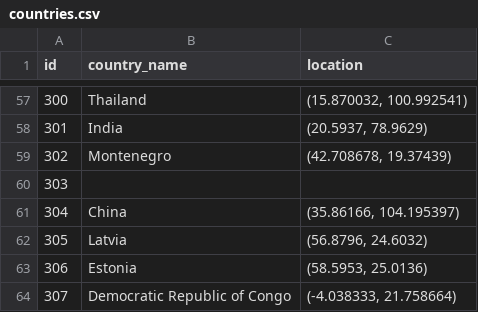
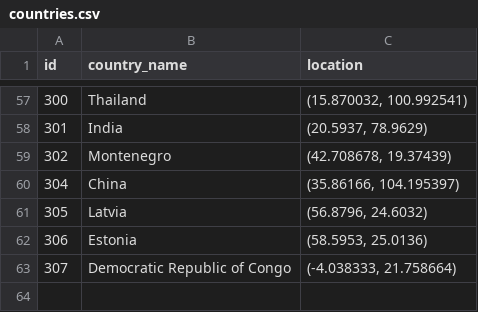
Before and after one commit to VincentBuchholz/db-assignment-01-data-processing, a CSV file: countries.csv, drawn as a sheet; only a part is shown, gaps mark what is left out; the diff names each change by its address in the sheet, - before the commit and + after, or states it on an @@ line.

```diff
--- a/countries.csv
+++ b/countries.csv
-row 60: 303
```
Also changed, not shown: cities.csv, 5 other files.
